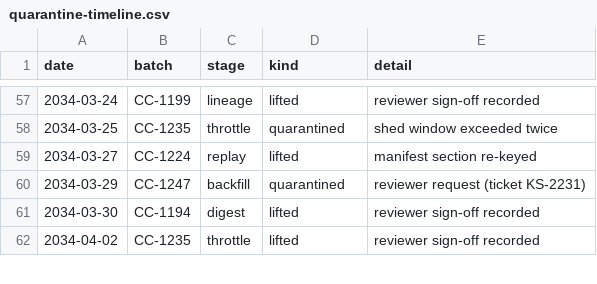
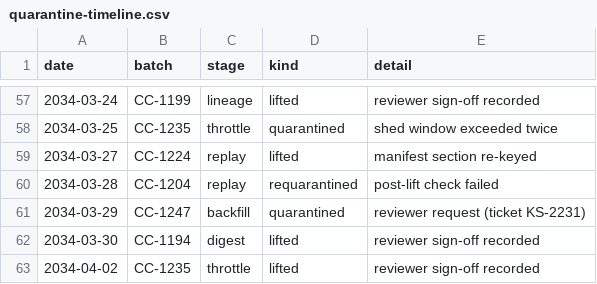
Before and after one commit to slbdotdev/local-llm-bench, a CSV file: ollama-bench/results/v7/authoring/cand-glm/m09-main-glm/seed/data/quarantine-timeline.csv, drawn as a sheet; only a part is shown, gaps mark what is left out; the diff names each change by its address in the sheet, - before the commit and + after, or states it on an @@ line.

Commit message:
harden m05 cheap and m09 main

```diff
--- a/ollama-bench/results/v7/authoring/cand-glm/m09-main-glm/seed/data/quarantine-timeline.csv
+++ b/ollama-bench/results/v7/authoring/cand-glm/m09-main-glm/seed/data/quarantine-timeline.csv
+row 60: 2034-03-28 | CC-1204 | replay | requarantined | post-lift check failed
```
Also changed, not shown: 19 other files.
